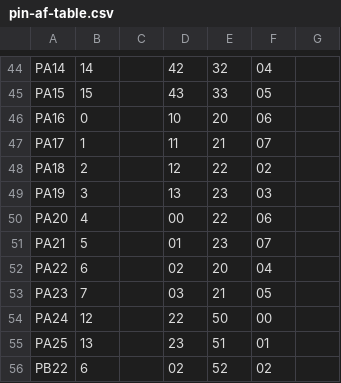
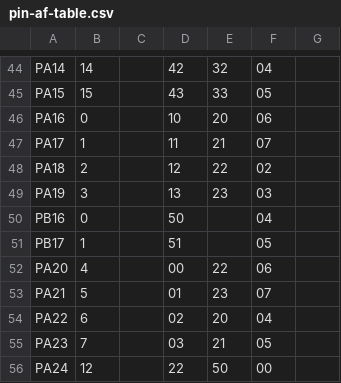
Before and after one commit to osresearch/micropython, a CSV file: ports/samd/mcu/saml22/pin-af-table.csv, drawn as a sheet; only a part is shown, gaps mark what is left out; the shorter side is filled out with more unchanged rows; the diff names each change by its address in the sheet, - before the commit and + after, or states it on an @@ line.

Commit message:
saml22: more pins

```diff
--- a/ports/samd/mcu/saml22/pin-af-table.csv
+++ b/ports/samd/mcu/saml22/pin-af-table.csv
+row 50: PB16 | 0 |  | 50 |  | 04
+row 51: PB17 | 1 |  | 51 |  | 05
```
